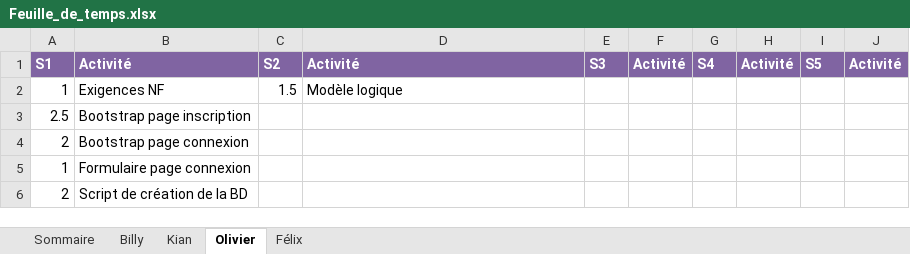
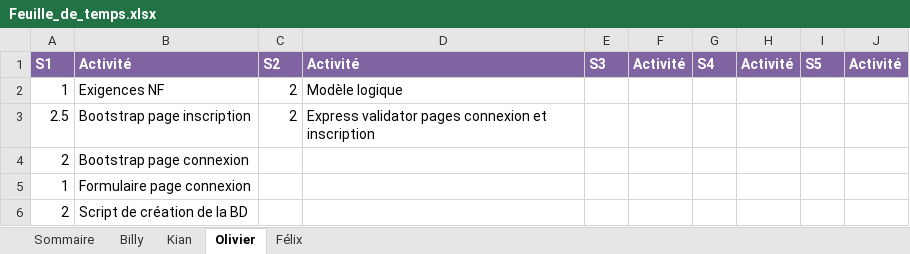
Before and after one commit to Atajin/NovaGo, an Excel workbook: Documents/Feuille_de_temps.xlsx, sheet Olivier, drawn as a sheet; values as stored, in another font and other column widths than the file's, no borders; the diff names each change by its address in the sheet, - before the commit and + after, or states it on an @@ line.

Commit message:
Mise à jour des documents pour le sprint 2

```diff
--- a/Documents/Feuille_de_temps.xlsx (sheet Olivier)
+++ b/Documents/Feuille_de_temps.xlsx (sheet Olivier)
-C2: 1.5
+C2: 2
-C3: (empty)
+C3: 2
-D3: (empty)
+D3: Express validator pages connexion et inscription
```
Also changed, not shown: sheet Sommaire, 2 other files.
